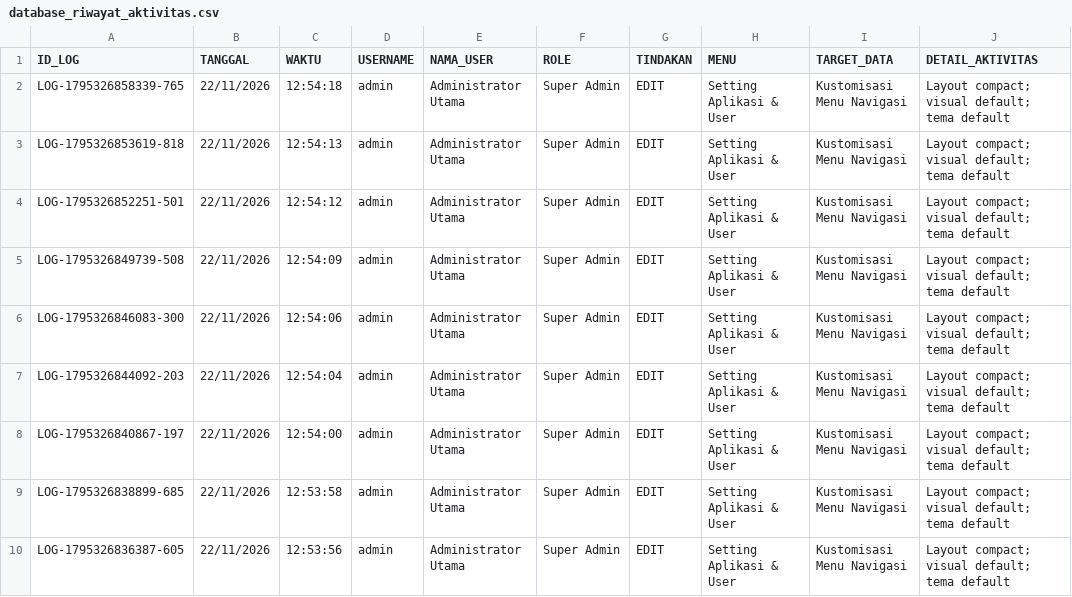
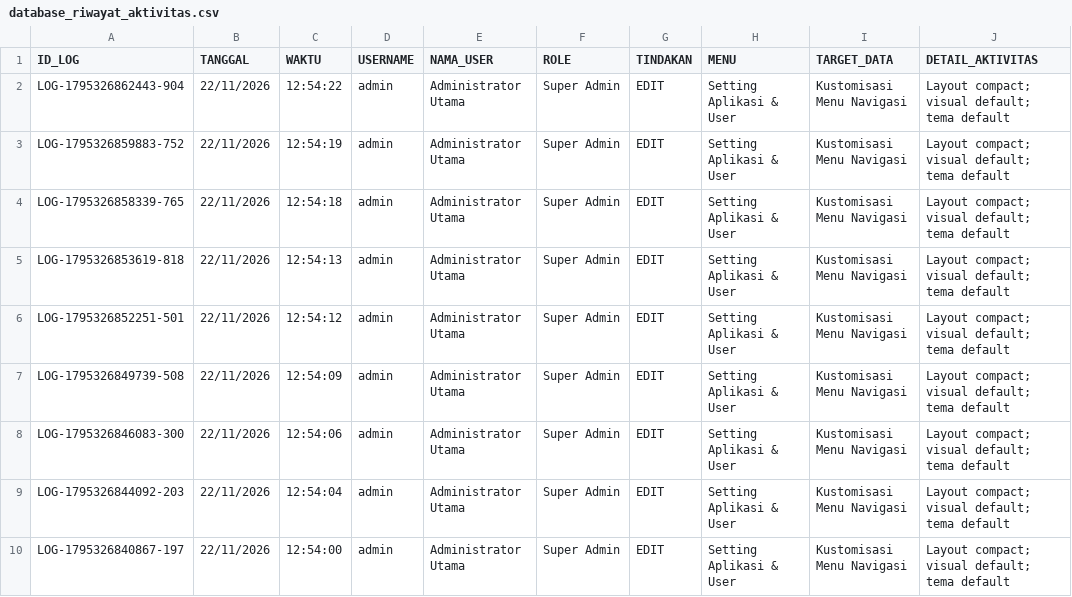
Before and after one commit to ilyasajha5-cpu/LIKEBillingProTeknisi, a CSV file: database_riwayat_aktivitas.csv, drawn as a sheet; only a part is shown; the shorter side is filled out with more unchanged rows; the diff names each change by its address in the sheet, - before the commit and + after, or states it on an @@ line.

Commit message:
Fast-Sync database_riwayat_aktivitas.csv

```diff
--- a/database_riwayat_aktivitas.csv
+++ b/database_riwayat_aktivitas.csv
+row 2: LOG-1795326862443-904 | 22/11/2026 | 12:54:22 | admin | Administrator Utama | Super Admin | EDIT | Setting Aplikasi & User | Kustomisasi Menu Navigasi | Layout compact; visual default; tema default
+row 3: LOG-1795326859883-752 | 22/11/2026 | 12:54:19 | admin | Administrator Utama | Super Admin | EDIT | Setting Aplikasi & User | Kustomisasi Menu Navigasi | Layout compact; visual default; tema default
```
